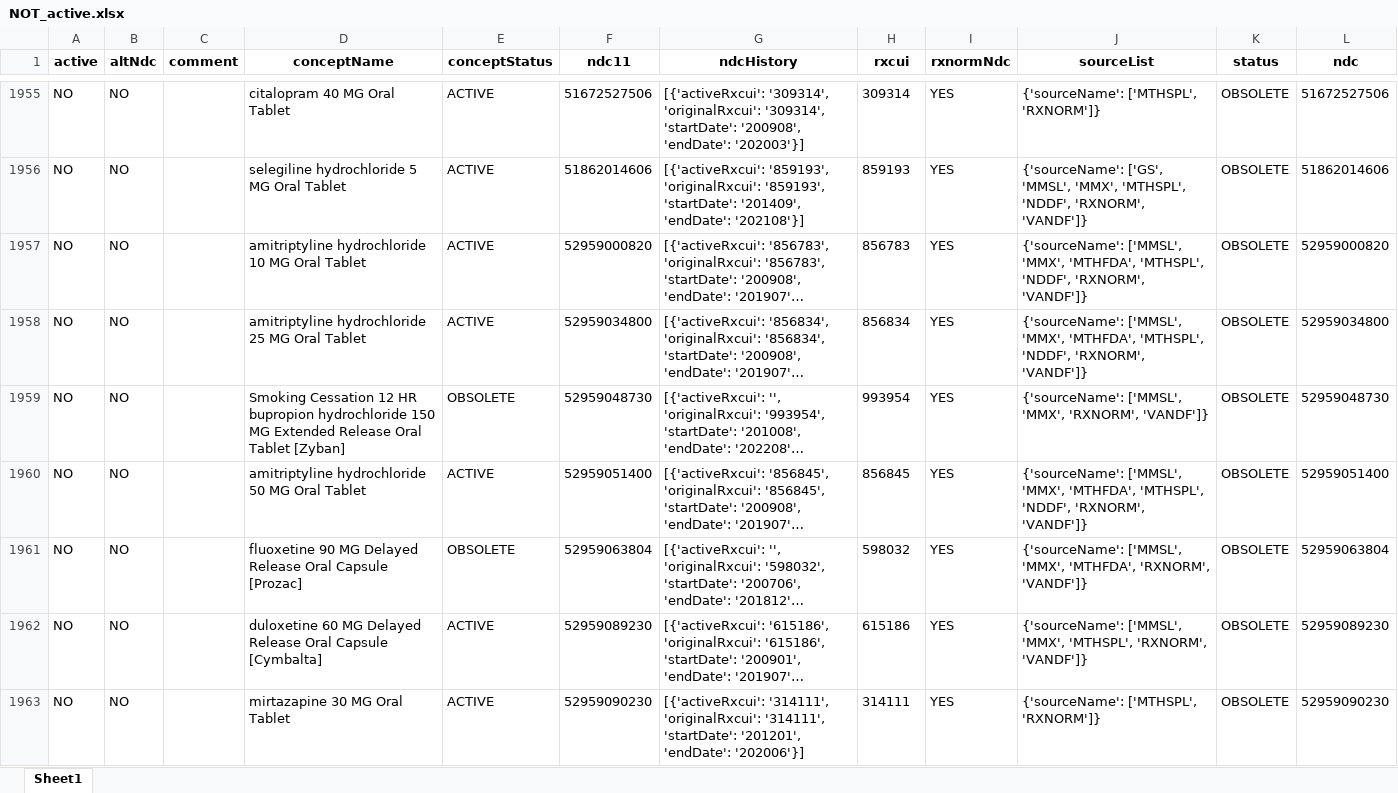
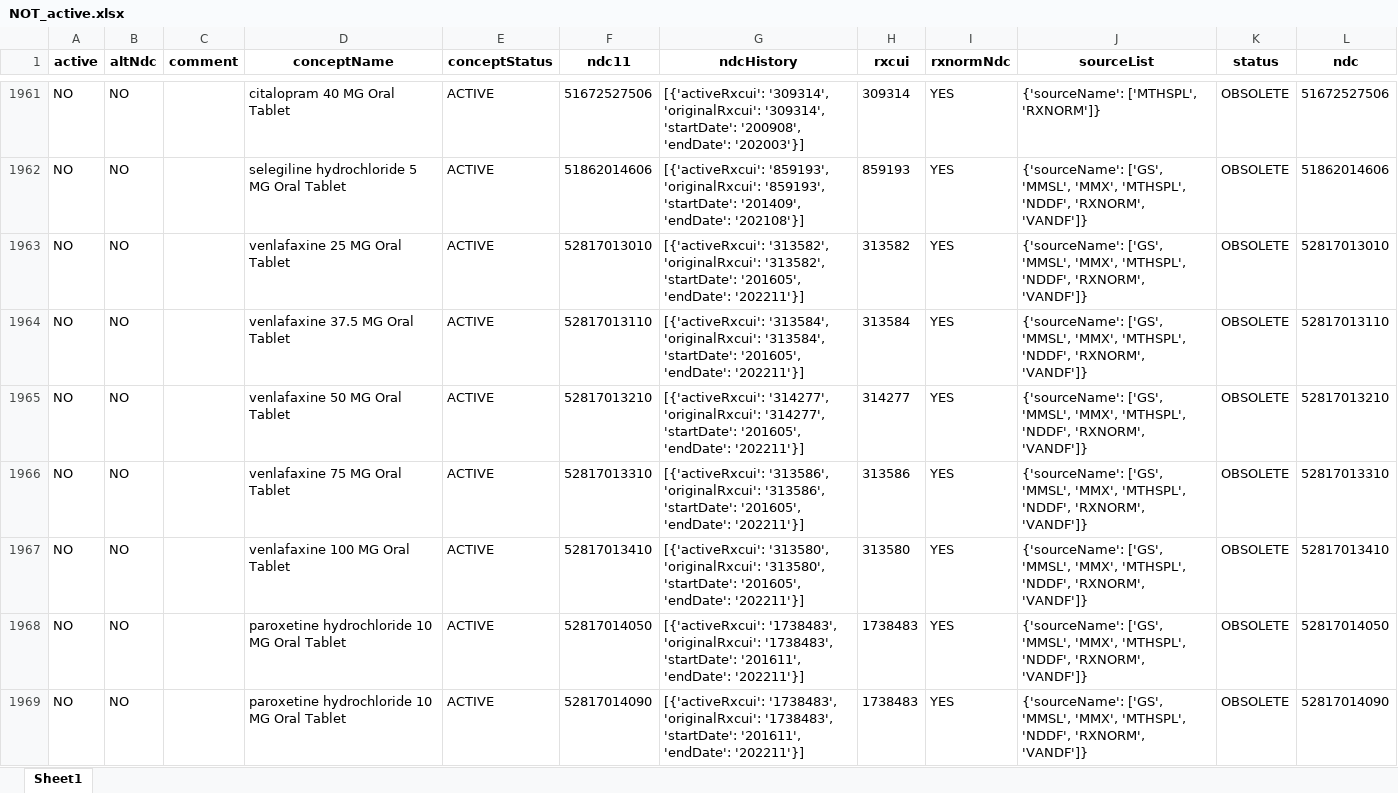
Before and after one commit to danielhmendoza01/Automatic_Code_Sets, an Excel workbook: NDC/Antidepressants/NOT_active.xlsx, sheet Sheet1, drawn as a sheet; only a part is shown, gaps mark what is left out; the shorter side is filled out with more unchanged rows; long unchanged cells end in …; values as stored, in another font and other column widths than the file's, no borders; the diff covers the shown part only; the diff names each change by its address in the sheet, - before the commit and + after, or states it on an @@ line.

```diff
--- a/NDC/Antidepressants/NOT_active.xlsx (sheet Sheet1)
+++ b/NDC/Antidepressants/NOT_active.xlsx (sheet Sheet1)
+row 1963: NO | NO |  | venlafaxine 25 MG Oral Tablet | ACTIVE | 52817013010 | [{'activeRxcui': '313582', 'originalRxcui': '313582', 'startDate': '201605', 'endDate': '202211'}] | 313582 | YES | {'sourceName': ['GS', 'MMSL', 'MMX', 'MTHSPL', 'NDDF', 'RXNORM', 'VANDF']} | OBSOLETE | 52817013010
+row 1964: NO | NO |  | venlafaxine 37.5 MG Oral Tablet | ACTIVE | 52817013110 | [{'activeRxcui': '313584', 'originalRxcui': '313584', 'startDate': '201605', 'endDate': '202211'}] | 313584 | YES | {'sourceName': ['GS', 'MMSL', 'MMX', 'MTHSPL', 'NDDF', 'RXNORM', 'VANDF']} | OBSOLETE | 52817013110
+row 1965: NO | NO |  | venlafaxine 50 MG Oral Tablet | ACTIVE | 52817013210 | [{'activeRxcui': '314277', 'originalRxcui': '314277', 'startDate': '201605', 'endDate': '202211'}] | 314277 | YES | {'sourceName': ['GS', 'MMSL', 'MMX', 'MTHSPL', 'NDDF', 'RXNORM', 'VANDF']} | OBSOLETE | 52817013210
+row 1966: NO | NO |  | venlafaxine 75 MG Oral Tablet | ACTIVE | 52817013310 | [{'activeRxcui': '313586', 'originalRxcui': '313586', 'startDate': '201605', 'endDate': '202211'}] | 313586 | YES | {'sourceName': ['GS', 'MMSL', 'MMX', 'MTHSPL', 'NDDF', 'RXNORM', 'VANDF']} | OBSOLETE | 52817013310
+row 1967: NO | NO |  | venlafaxine 100 MG Oral Tablet | ACTIVE | 52817013410 | [{'activeRxcui': '313580', 'originalRxcui': '313580', 'startDate': '201605', 'endDate': '202211'}] | 313580 | YES | {'sourceName': ['GS', 'MMSL', 'MMX', 'MTHSPL', 'NDDF', 'RXNORM', 'VANDF']} | OBSOLETE | 52817013410
+row 1968: NO | NO |  | paroxetine hydrochloride 10 MG Oral Tablet | ACTIVE | 52817014050 | [{'activeRxcui': '1738483', 'originalRxcui': '1738483', 'startDate': '201611', 'endDate': '202211'}] | 1738483 | YES | {'sourceName': ['GS', 'MMSL', 'MMX', 'MTHSPL', 'NDDF', 'RXNORM', 'VANDF']} | OBSOLETE | 52817014050
+row 1969: NO | NO |  | paroxetine hydrochloride 10 MG Oral Tablet | ACTIVE | 52817014090 | [{'activeRxcui': '1738483', 'originalRxcui': '1738483', 'startDate': '201611', 'endDate': '202211'}] | 1738483 | YES | {'sourceName': ['GS', 'MMSL', 'MMX', 'MTHSPL', 'NDDF', 'RXNORM', 'VANDF']} | OBSOLETE | 52817014090
```
Also changed, not shown: 47 added rows and 5 removed rows elsewhere in this sheet, NDC/Antidepressants/Absent_Antidepressants.xlsx, NDC/Antidepressants/New_antidepressants_Added.xlsx, 23 other files.
